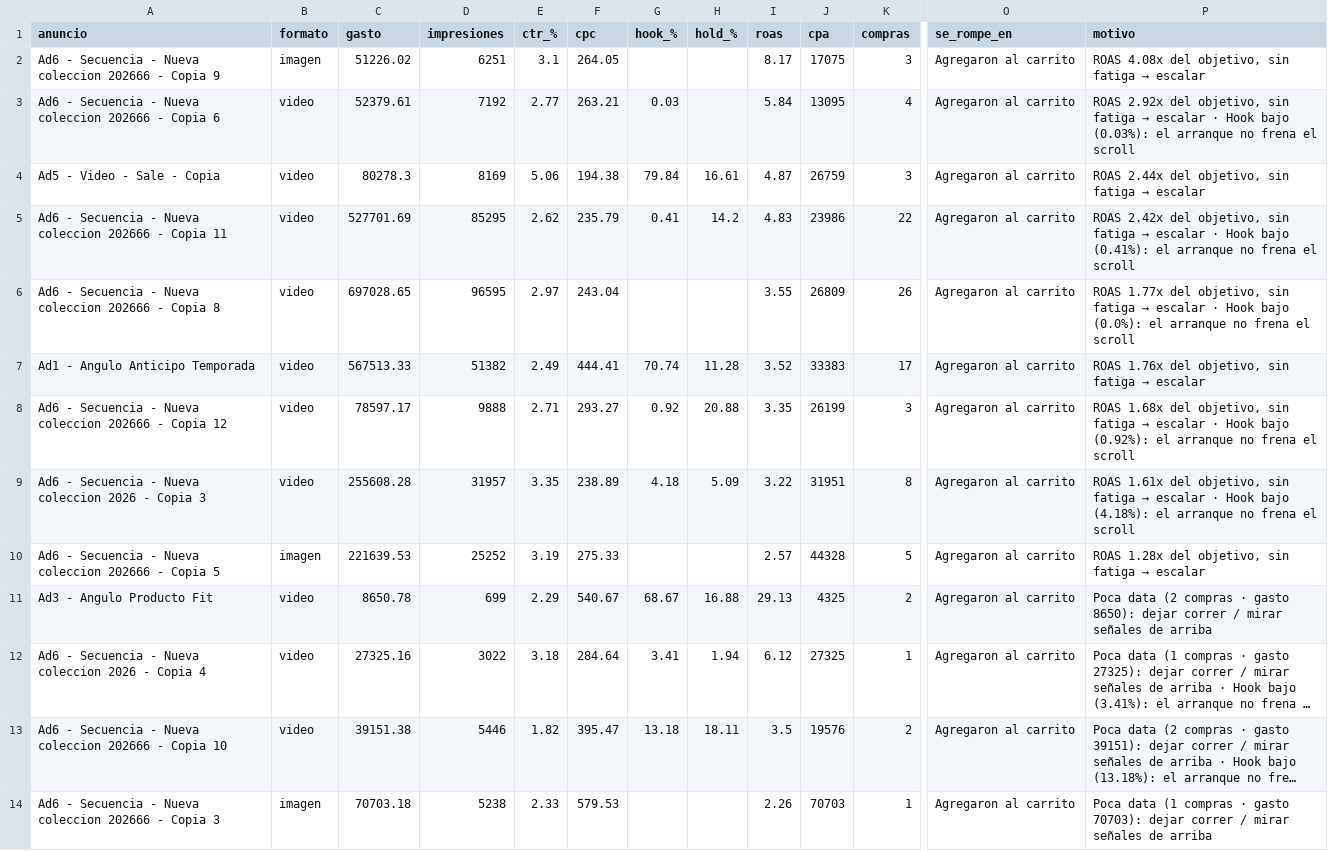
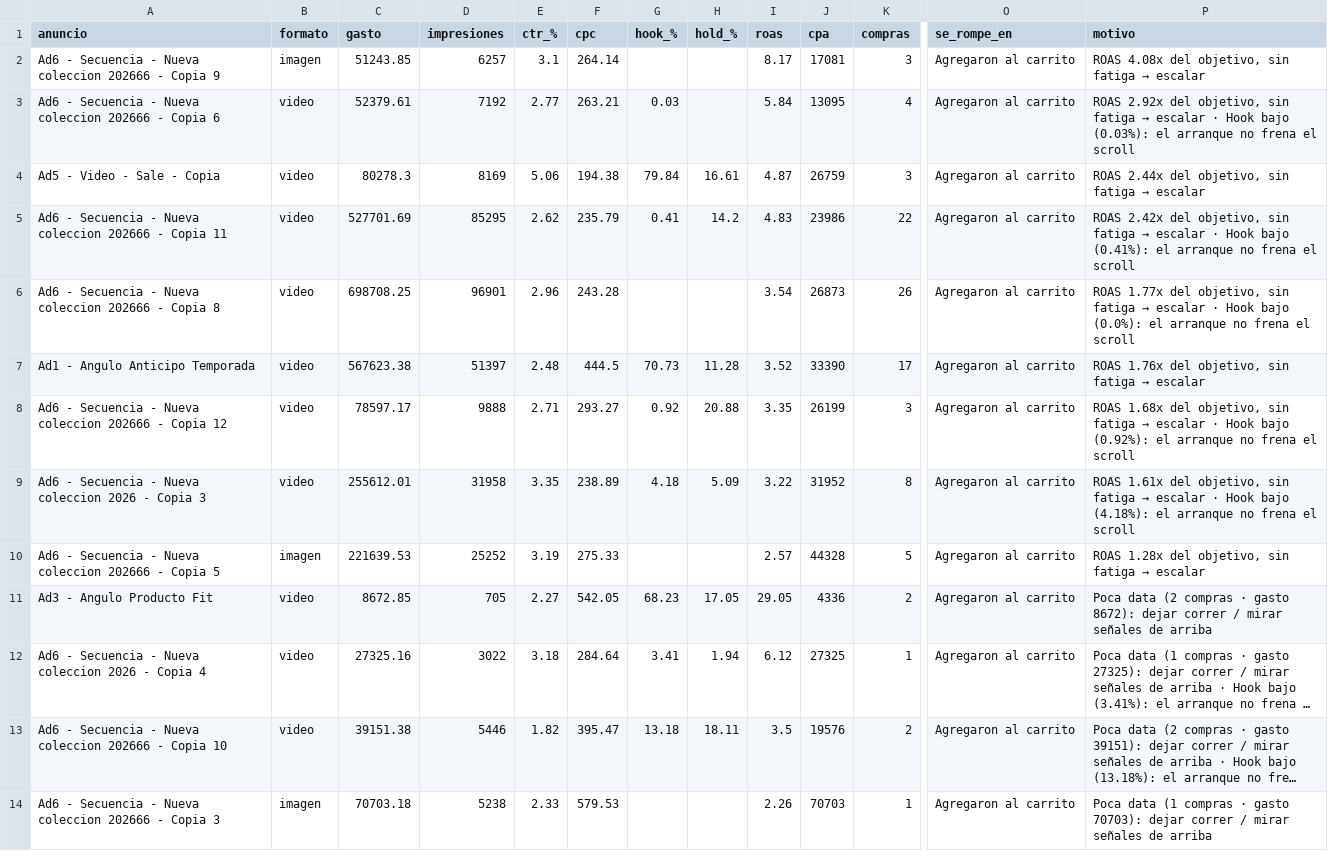
Before and after one commit to magdalenadialeva/maia-hub, a CSV file: brandbrain/mossy_creativos.csv, drawn as a sheet; only a part is shown, gaps mark what is left out; long unchanged cells end in …; the diff covers the shown part only; the diff names each change by its address in the sheet, - before the commit and + after, or states it on an @@ line.

```diff
--- a/brandbrain/mossy_creativos.csv
+++ b/brandbrain/mossy_creativos.csv
-C2 (gasto): 51226.02
+C2 (gasto): 51243.85
-D2 (impresiones): 6251
+D2 (impresiones): 6257
-F2 (cpc): 264.05
+F2 (cpc): 264.14
-J2 (cpa): 17075
+J2 (cpa): 17081
-C6 (gasto): 697028.65
+C6 (gasto): 698708.25
-D6 (impresiones): 96595
+D6 (impresiones): 96901
-E6 (ctr_%): 2.97
+E6 (ctr_%): 2.96
-F6 (cpc): 243.04
+F6 (cpc): 243.28
-I6 (roas): 3.55
+I6 (roas): 3.54
-J6 (cpa): 26809
+J6 (cpa): 26873
-C7 (gasto): 567513.33
+C7 (gasto): 567623.38
-D7 (impresiones): 51382
+D7 (impresiones): 51397
-E7 (ctr_%): 2.49
+E7 (ctr_%): 2.48
-F7 (cpc): 444.41
+F7 (cpc): 444.5
-G7 (hook_%): 70.74
+G7 (hook_%): 70.73
-J7 (cpa): 33383
+J7 (cpa): 33390
-C9 (gasto): 255608.28
+C9 (gasto): 255612.01
-D9 (impresiones): 31957
+D9 (impresiones): 31958
-J9 (cpa): 31951
+J9 (cpa): 31952
-C11 (gasto): 8650.78
+C11 (gasto): 8672.85
-D11 (impresiones): 699
+D11 (impresiones): 705
-E11 (ctr_%): 2.29
+E11 (ctr_%): 2.27
-F11 (cpc): 540.67
+F11 (cpc): 542.05
-G11 (hook_%): 68.67
+G11 (hook_%): 68.23
-H11 (hold_%): 16.88
+H11 (hold_%): 17.05
-I11 (roas): 29.13
+I11 (roas): 29.05
-J11 (cpa): 4325
+J11 (cpa): 4336
-P11 (motivo): …· gasto 8650): dejar correr…
+P11 (motivo): …· gasto 8672): dejar correr…
```
Also changed, not shown: 12 edited cells elsewhere in this file, brandbrain/alba_diario.csv, brandbrain/paz_diario.csv, 30 other files.
